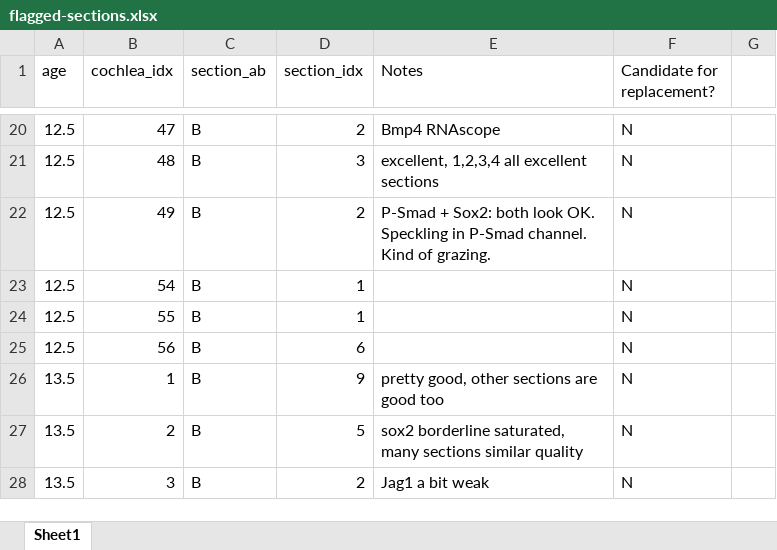
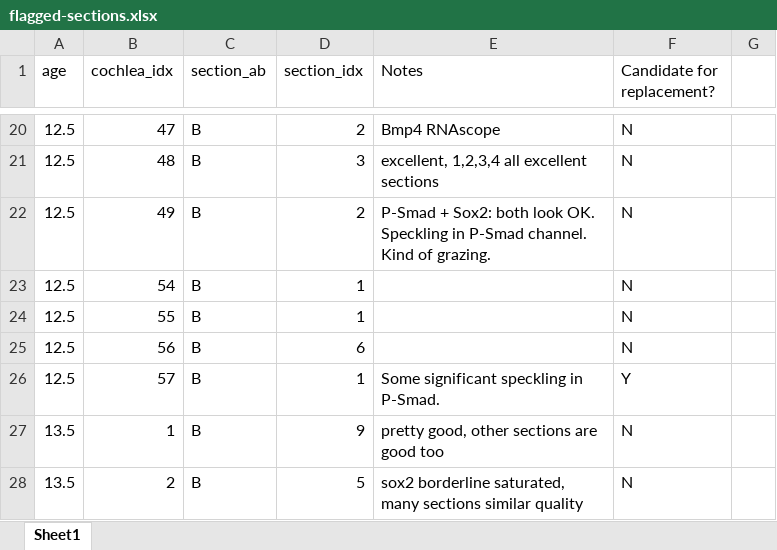
Before and after one commit to thompsonmj/cochlea-grad-quant, an Excel workbook: src/flagged-sections.xlsx, sheet Sheet1, drawn as a sheet; only a part is shown, gaps mark what is left out; the shorter side is filled out with more unchanged rows; values as stored, in another font and other column widths than the file's, no borders; conditional formats not drawn; the diff names each change by its address in the sheet, - before the commit and + after, or states it on an @@ line.

Commit message:
Added 57 B1

```diff
--- a/src/flagged-sections.xlsx (sheet Sheet1)
+++ b/src/flagged-sections.xlsx (sheet Sheet1)
+row 26: 12.5 | 57 | B | 1 | Some significant speckling in P-Smad. | Y
```
